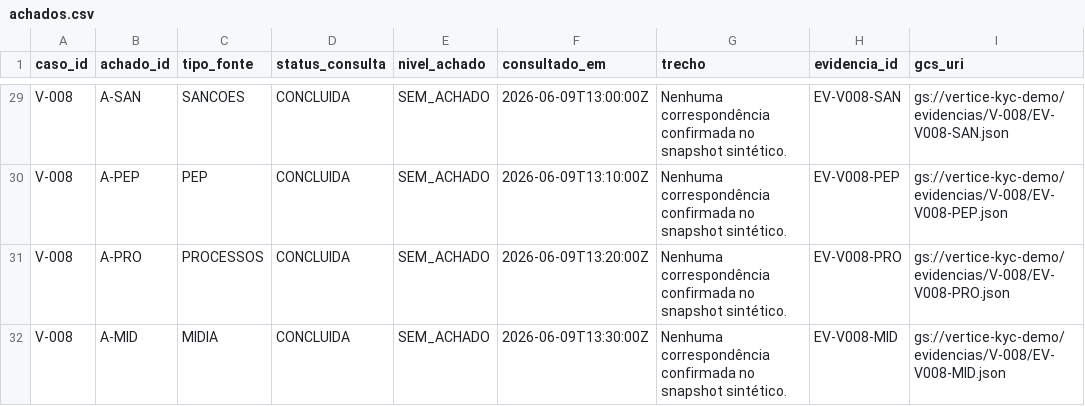
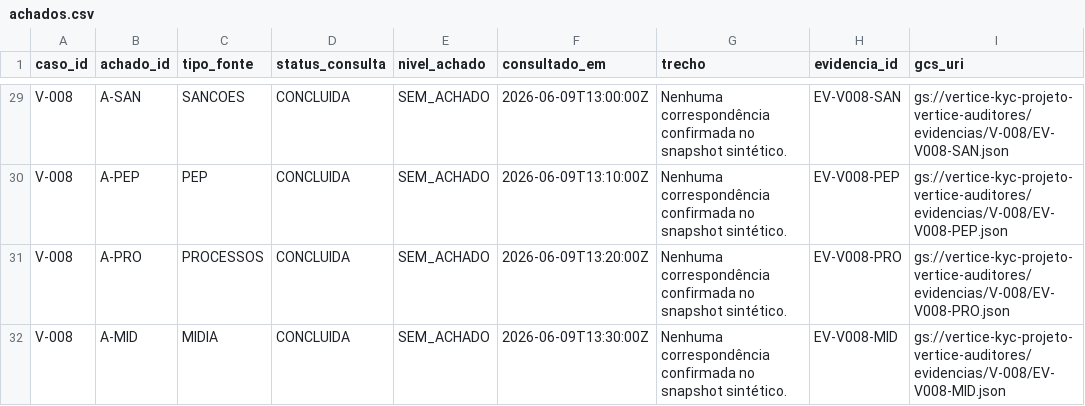
Before and after one commit to MateusMSouza05/AgenteDeTriagemKYCAML, a CSV file: data/achados.csv, drawn as a sheet; only a part is shown, gaps mark what is left out; the diff covers the shown part only; the diff names each change by its address in the sheet, - before the commit and + after, or states it on an @@ line.

Commit message:
feat: provision BigQuery, GCS and least-privilege IAM
infra/setup.sh creates the vertice_demo and vertice_api datasets, loads the
synthetic package with PK/FK, uploads evidence to a versioned private bucket,
and grants the kyc-agente service account access only through the authorized
fn_caso table function and the evidencias/ prefix.

```diff
--- a/data/achados.csv
+++ b/data/achados.csv
-I29 (gcs_uri): gs://vertice-kyc-demo/evidencias/V-008/EV-V008-SAN.json
+I29 (gcs_uri): gs://vertice-kyc-projeto-vertice-auditores/evidencias/V-008/EV-V008-SAN.json
-I30 (gcs_uri): gs://vertice-kyc-demo/evidencias/V-008/EV-V008-PEP.json
+I30 (gcs_uri): gs://vertice-kyc-projeto-vertice-auditores/evidencias/V-008/EV-V008-PEP.json
-I31 (gcs_uri): gs://vertice-kyc-demo/evidencias/V-008/EV-V008-PRO.json
+I31 (gcs_uri): gs://vertice-kyc-projeto-vertice-auditores/evidencias/V-008/EV-V008-PRO.json
-I32 (gcs_uri): gs://vertice-kyc-demo/evidencias/V-008/EV-V008-MID.json
+I32 (gcs_uri): gs://vertice-kyc-projeto-vertice-auditores/evidencias/V-008/EV-V008-MID.json
```
Also changed, not shown: 27 edited cells elsewhere in this file, data/evidencias.csv, 8 other files.
